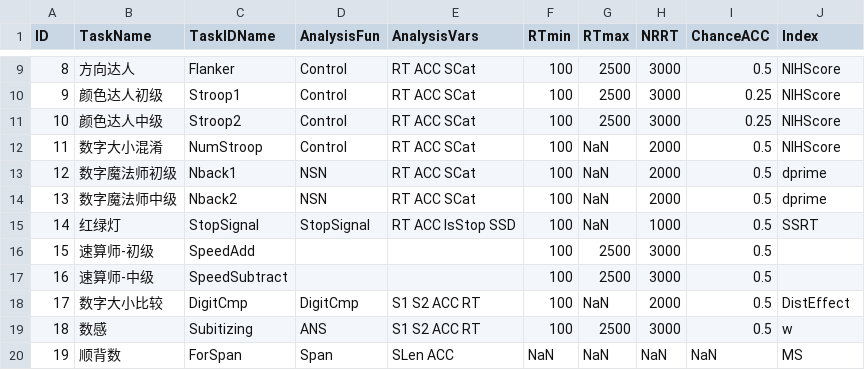
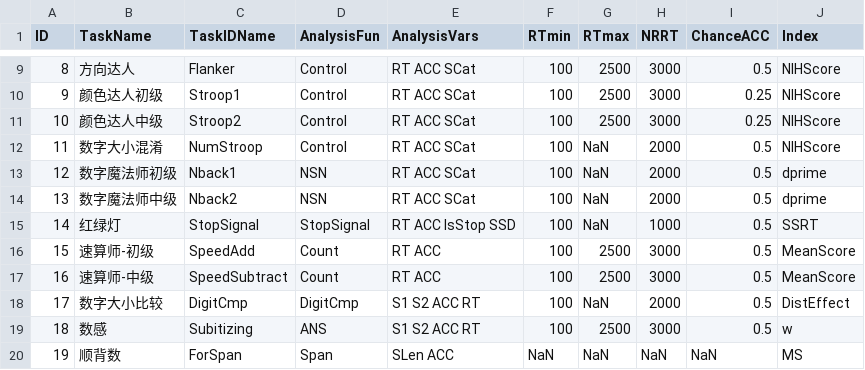
Before and after one commit to iquizoo/rawdata-parser, a CSV file: config/settings.csv, drawn as a sheet; only a part is shown, gaps mark what is left out.

Commit message:
NEW PROTOCOL: support for SpeedAdd and SpeedSubtract tasks

```diff
--- a/config/settings.csv
+++ b/config/settings.csv
@@ -15,4 +15,4 @@ ID,TaskName,TaskIDName,AnalysisFun,AnalysisVars,RTmin,RTmax,NRRT,ChanceACC,Index
 14,"红绿灯","StopSignal","StopSignal","RT ACC IsStop SSD",100,NaN,1000,0.5,"SSRT"
-15,"速算师-初级","SpeedAdd","","",100,2500,3000,0.5,""
-16,"速算师-中级","SpeedSubtract","","",100,2500,3000,0.5,""
+15,"速算师-初级","SpeedAdd","Count","RT ACC",100,2500,3000,0.5,"MeanScore"
+16,"速算师-中级","SpeedSubtract","Count","RT ACC",100,2500,3000,0.5,"MeanScore"
 17,"数字大小比较","DigitCmp","DigitCmp","S1 S2 ACC RT",100,NaN,2000,0.5,"DistEffect"
```
Also changed, not shown: 2 other files.
